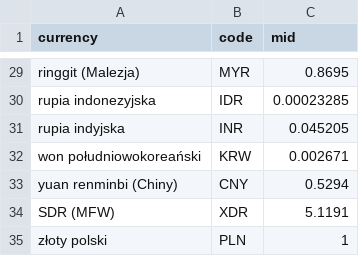
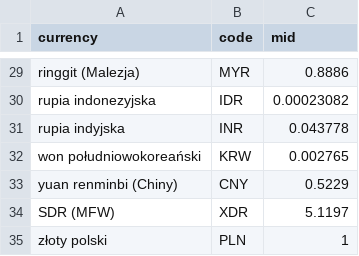
Before and after one commit to nik5677/tkinter-currency-converter, a CSV file: data/exchange_rates.csv, drawn as a sheet; only a part is shown, gaps mark what is left out; the diff covers the shown part only; the diff names each change by its address in the sheet, - before the commit and + after, or states it on an @@ line.

```diff
--- a/data/exchange_rates.csv
+++ b/data/exchange_rates.csv
-C29 (mid): 0.8695
+C29 (mid): 0.8886
-C30 (mid): 0.00023285
+C30 (mid): 0.00023082
-C31 (mid): 0.045205
+C31 (mid): 0.043778
-C32 (mid): 0.002671
+C32 (mid): 0.002765
-C33 (mid): 0.5294
+C33 (mid): 0.5229
-C34 (mid): 5.1191
+C34 (mid): 5.1197
```
Also changed, not shown: 27 edited cells elsewhere in this file, 7 other files.
